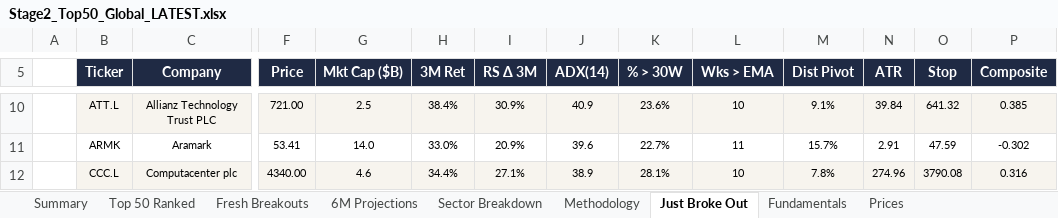
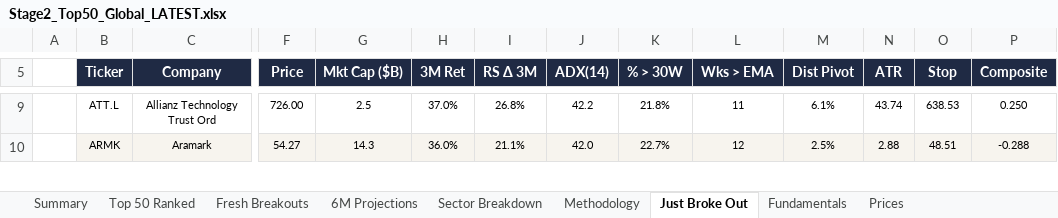
Before and after one commit to SOUMIKS92/AVC_Stage2_Radar, an Excel workbook: Stage2_Top50_Global_LATEST.xlsx, sheet Just Broke Out, drawn as a sheet; only a part is shown, gaps mark what is left out; values as stored, in another font and other column widths than the file's, no borders; removed rows and columns are numbered as before the commit, all else as after; rows hold the shown columns only; the diff covers the shown part only; the diff names each change by its address in the sheet, - before the commit and + after, or states it on an @@ line.

```diff
--- a/Stage2_Top50_Global_LATEST.xlsx (sheet Just Broke Out)
+++ b/Stage2_Top50_Global_LATEST.xlsx (sheet Just Broke Out)
-B9:P9 fill: #F7F4EE
+B9:P9 fill: none
-C9 (Company): Allianz Technology Trust PLC
+C9 (Company): Allianz Technology Trust Ord
-F9 (Price): 721.00
+F9 (Price): 726.00
-H9 (3M Ret): 38.4%
+H9 (3M Ret): 37.0%
-I9 (RS Δ 3M): 30.9%
+I9 (RS Δ 3M): 26.8%
-J9 (ADX(14)): 40.9
+J9 (ADX(14)): 42.2
-K9 (% > 30W): 23.6%
+K9 (% > 30W): 21.8%
-L9 (Wks > EMA): 10
+L9 (Wks > EMA): 11
-M9 (Dist Pivot): 9.1%
+M9 (Dist Pivot): 6.1%
-N9 (ATR): 39.84
+N9 (ATR): 43.74
-O9 (Stop): 641.32
+O9 (Stop): 638.53
-P9 (Composite): 0.385
+P9 (Composite): 0.250
-B10:P10 fill: none
+B10:P10 fill: #F7F4EE
-F10 (Price): 53.41
+F10 (Price): 54.27
-G10 (Mkt Cap ($B)): 14.0
+G10 (Mkt Cap ($B)): 14.3
-H10 (3M Ret): 33.0%
+H10 (3M Ret): 36.0%
-I10 (RS Δ 3M): 20.9%
+I10 (RS Δ 3M): 21.1%
-J10 (ADX(14)): 39.6
+J10 (ADX(14)): 42.0
-L10 (Wks > EMA): 11
+L10 (Wks > EMA): 12
-M10 (Dist Pivot): 15.7%
+M10 (Dist Pivot): 2.5%
-N10 (ATR): 2.91
+N10 (ATR): 2.88
-O10 (Stop): 47.59
+O10 (Stop): 48.51
-P10 (Composite): -0.302
+P10 (Composite): -0.288
-row 12:  | CCC.L | Computacenter plc | 4340.00 | 4.6 | 34.4% | 27.1% | 38.9 | 28.1% | 10 | 7.8% | 274.96 | 3790.08 | 0.316
```
Also changed, not shown: 35 added rows, 34 removed rows, 251 edited cells and cell formats elsewhere in this sheet, sheet Fresh Breakouts, sheet Fundamentals, sheet Top 50 Ranked, sheet Prices, sheet Forward Valuation, sheet Thesis Tracker, 7 more sheets, 5 other files.
